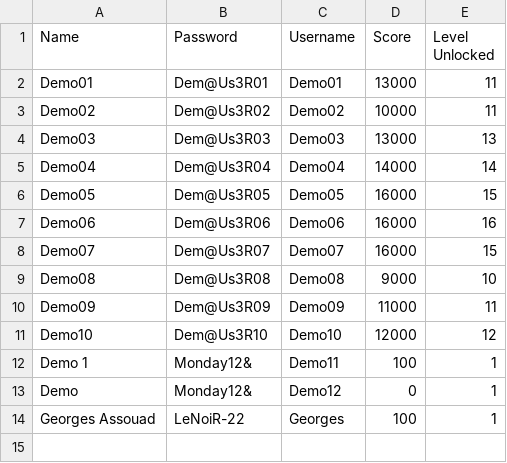
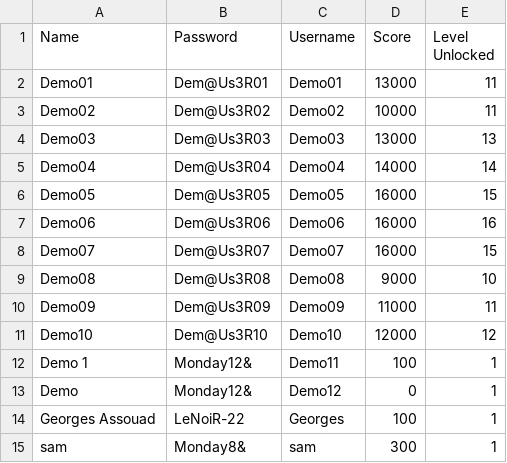
Before and after one commit to ossamaAhmed/BombermanGame, a CSV file: CSVfiles/trial.csv, drawn as a sheet.

```diff
--- a/CSVfiles/trial.csv
+++ b/CSVfiles/trial.csv
@@ -14 +14,2 @@
 "Georges Assouad","LeNoiR-22","Georges","100","1"
+"sam","Monday8&","sam","300","1"
```
Also changed, not shown: 2 other files.
